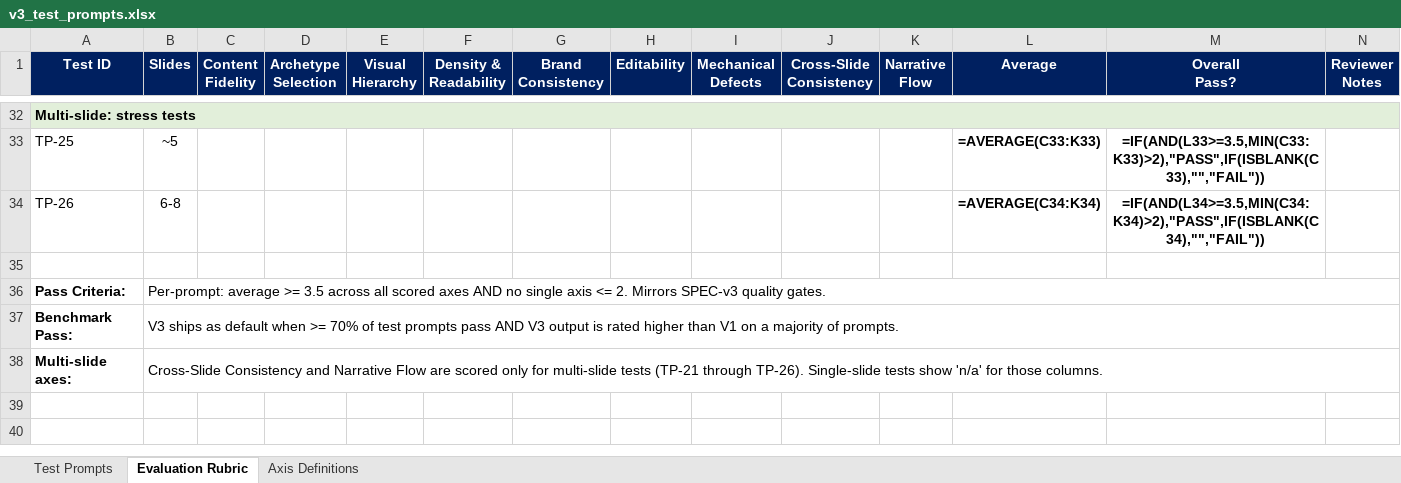
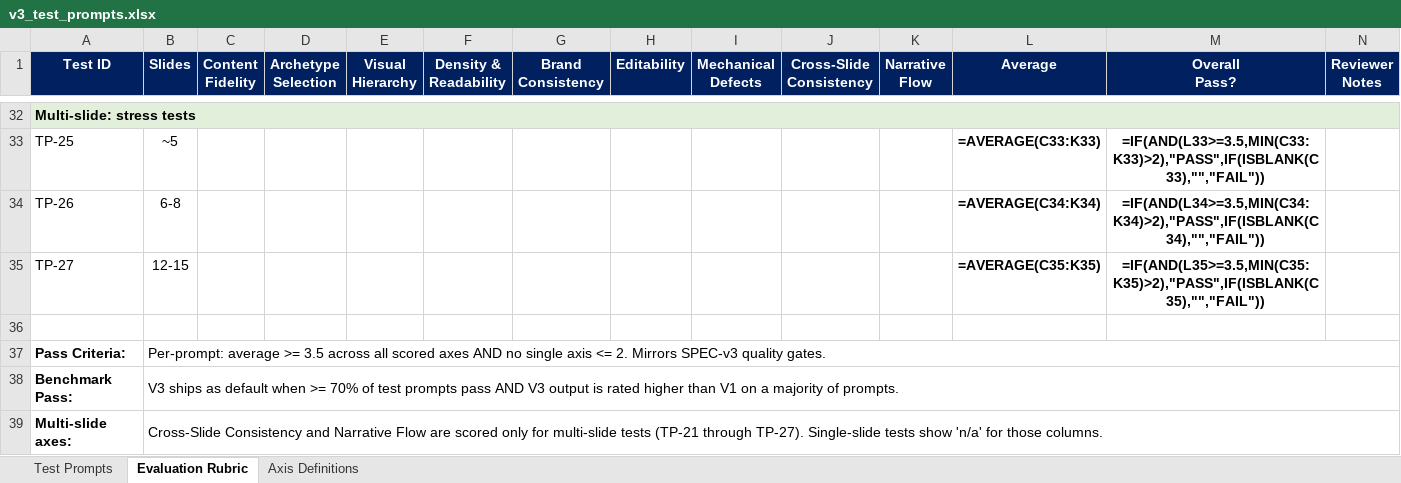
Before and after one commit to srinidhi621/ppt-gen, an Excel workbook: assets/benchmarks/v3_test_prompts.xlsx, sheet Evaluation Rubric, drawn as a sheet; only a part is shown, gaps mark what is left out; values as stored, in another font and other column widths than the file's, no borders; formulas without a stored value are shown as written; addresses are those after the commit; the diff names each change by its address in the sheet, - before the commit and + after, or states it on an @@ line.

```diff
--- a/assets/benchmarks/v3_test_prompts.xlsx (sheet Evaluation Rubric)
+++ b/assets/benchmarks/v3_test_prompts.xlsx (sheet Evaluation Rubric)
+row 35: TP-27 | 12-15 |  |  |  |  |  |  |  |  |  | =AVERAGE(C35:K35) | =IF(AND(L35>=3.5,MIN(C35:K35)>2),"PASS",IF(ISBLANK(C35),"","FAIL"))
-B39 (Slides): …(TP-21 through TP-26). Single-slide tests…
+B39 (Slides): …(TP-21 through TP-27). Single-slide tests…
```
Also changed, not shown: sheet Test Prompts, 46 other files.
